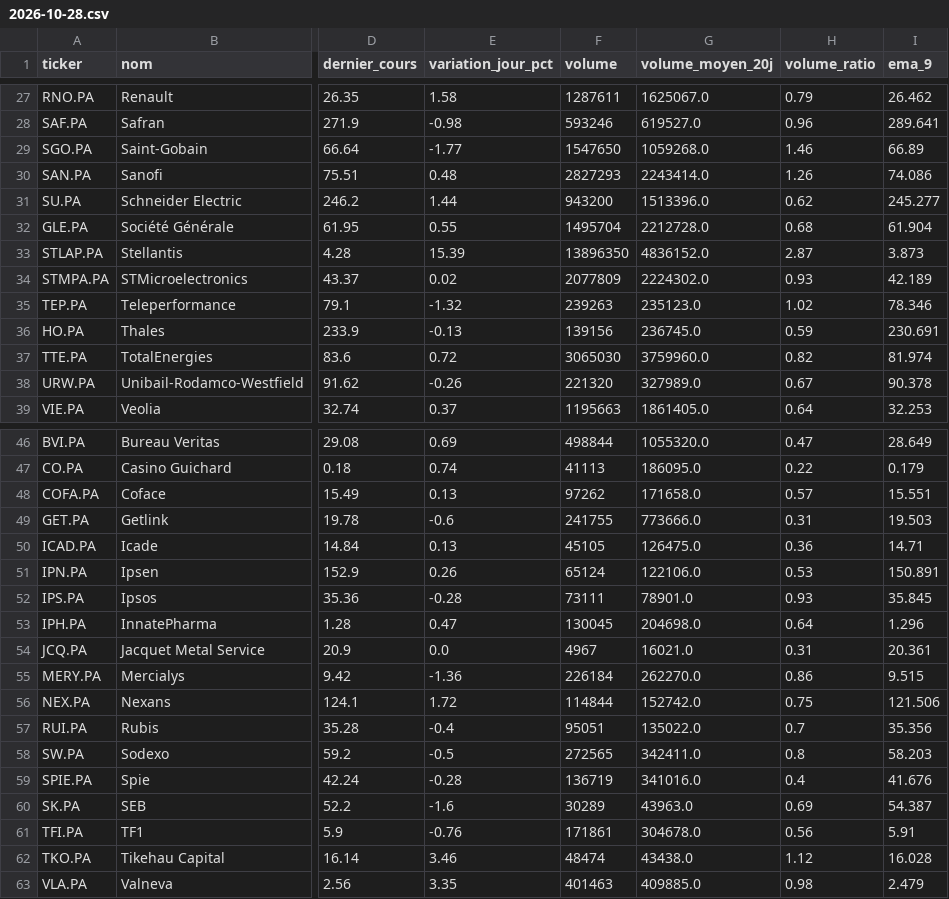
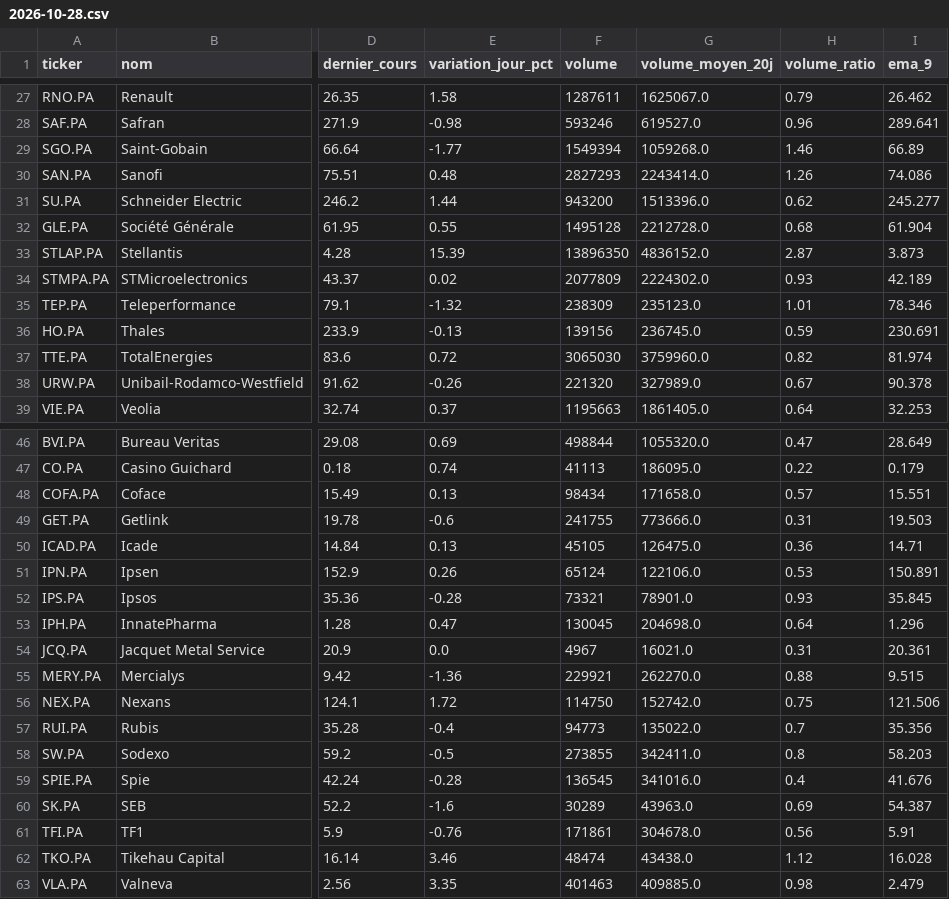
Before and after one commit to Mattaranka/pea-scannerV2.04, a CSV file: data/history/2026-10-28.csv, drawn as a sheet; only a part is shown, gaps mark what is left out; the diff covers the shown part only; the diff names each change by its address in the sheet, - before the commit and + after, or states it on an @@ line.

```diff
--- a/data/history/2026-10-28.csv
+++ b/data/history/2026-10-28.csv
-F29 (volume): 1547650
+F29 (volume): 1549394
-F32 (volume): 1495704
+F32 (volume): 1495128
-F35 (volume): 239263
+F35 (volume): 238309
-H35 (volume_ratio): 1.02
+H35 (volume_ratio): 1.01
-F48 (volume): 97262
+F48 (volume): 98434
-F52 (volume): 73111
+F52 (volume): 73321
-F55 (volume): 226184
+F55 (volume): 229921
-H55 (volume_ratio): 0.86
+H55 (volume_ratio): 0.88
-F56 (volume): 114844
+F56 (volume): 114750
-F57 (volume): 95051
+F57 (volume): 94773
-F58 (volume): 272565
+F58 (volume): 273855
-F59 (volume): 136719
+F59 (volume): 136545
```
Also changed, not shown: 8 edited cells elsewhere in this file, data/scan_results.csv, 1 other file.
